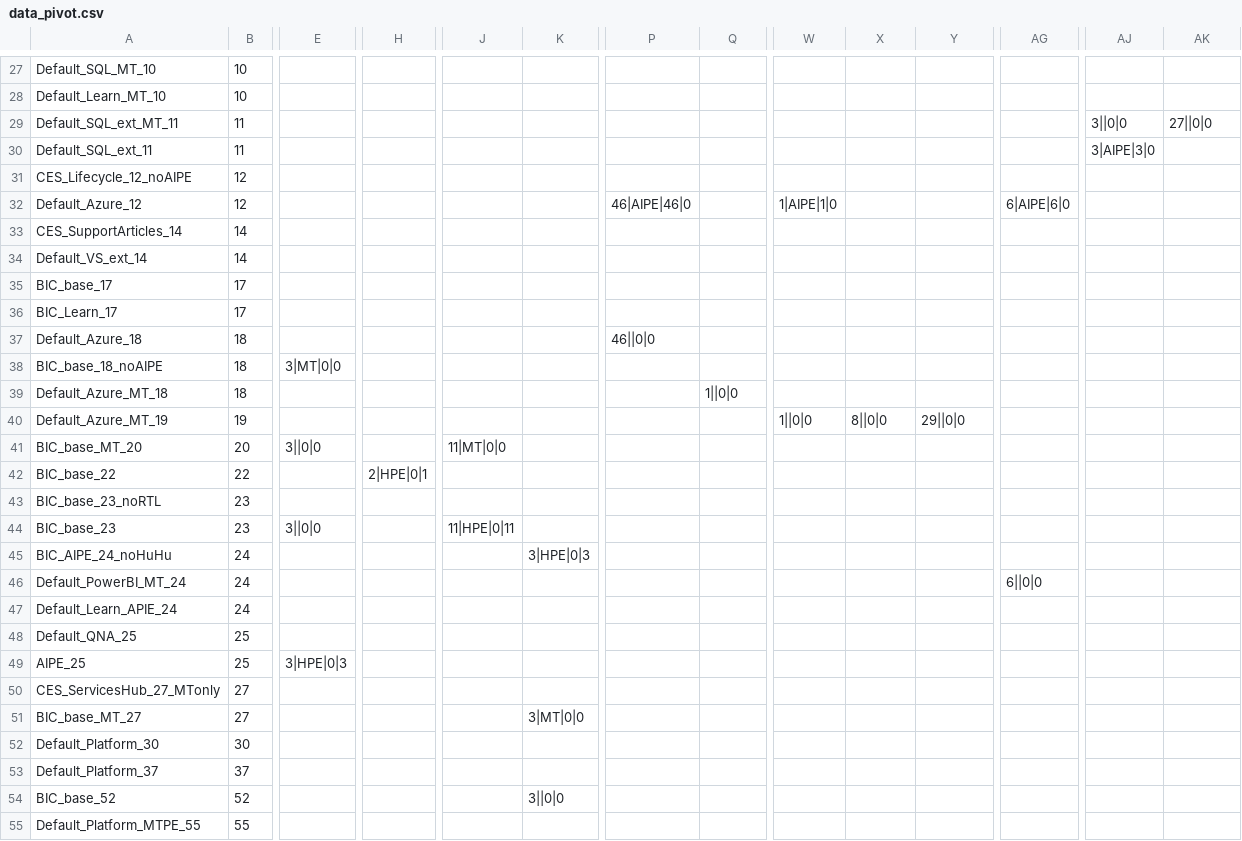
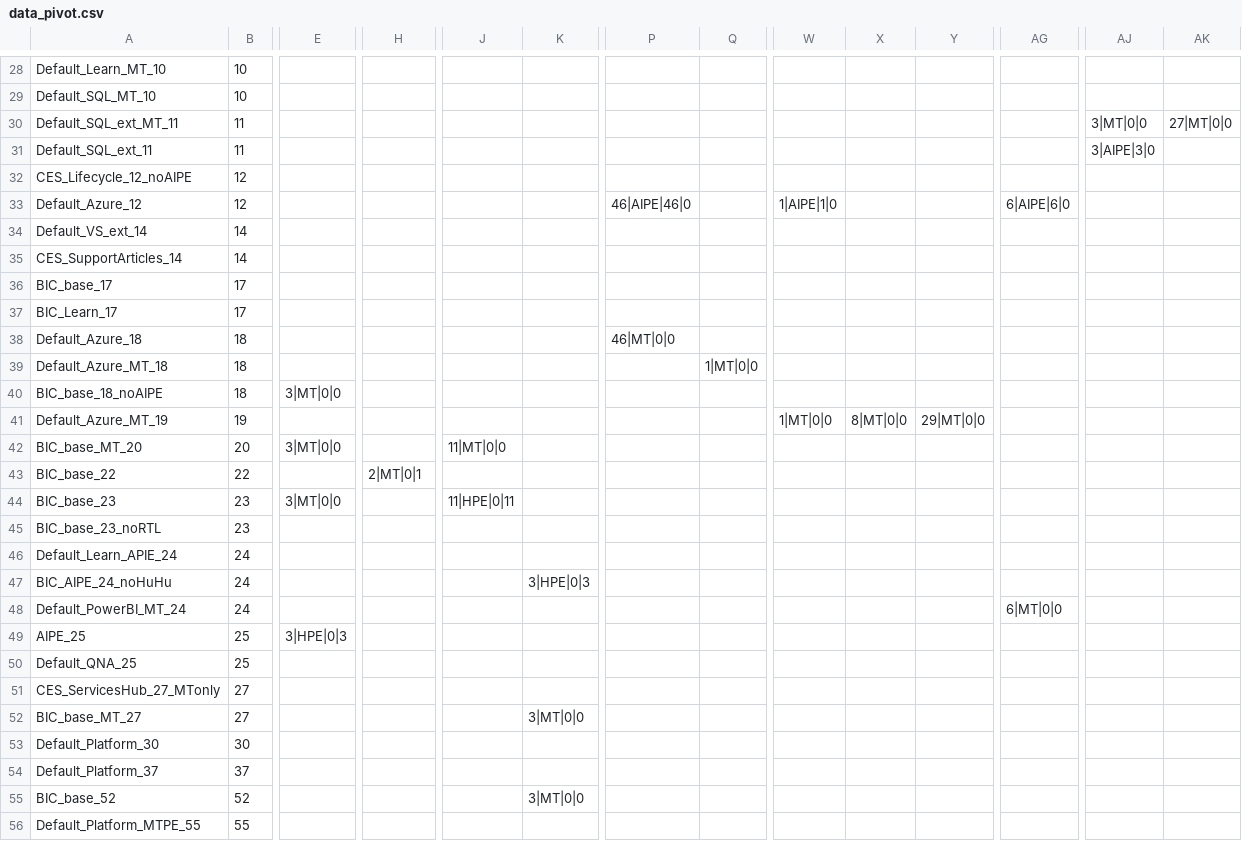
Before and after one commit to ericvt/crazy-eol, a CSV file: data_pivot.csv, drawn as a sheet; only a part is shown, gaps mark what is left out; removed rows and columns are numbered as before the commit, all else as after; rows hold the shown columns only; the diff covers the shown part only; the diff names each change by its address in the sheet, - before the commit and + after, or states it on an @@ line.

```diff
--- a/data_pivot.csv
+++ b/data_pivot.csv
-row 27: Default_SQL_MT_10 | 10
+row 29: Default_SQL_MT_10 | 10
-AJ30: 3||0|0
+AJ30: 3|MT|0|0
-AK30: 27||0|0
+AK30: 27|MT|0|0
+row 34: Default_VS_ext_14 | 14
-row 34: Default_VS_ext_14 | 14
-P38: 46||0|0
+P38: 46|MT|0|0
+row 39: Default_Azure_MT_18 | 18 |  |  |  |  |  | 1|MT|0|0
-row 39: Default_Azure_MT_18 | 18 |  |  |  |  |  | 1||0|0
-W41: 1||0|0
+W41: 1|MT|0|0
-X41: 8||0|0
+X41: 8|MT|0|0
-Y41: 29||0|0
+Y41: 29|MT|0|0
-E42: 3||0|0
+E42: 3|MT|0|0
-H43: 2|HPE|0|1
+H43: 2|MT|0|1
+row 44: BIC_base_23 | 23 | 3|MT|0|0 |  | 11|HPE|0|11
-row 44: BIC_base_23 | 23 | 3||0|0 |  | 11|HPE|0|11
@@ row 47 moved to row 46: Default_Learn_APIE_24 @@
-AG48: 6||0|0
+AG48: 6|MT|0|0
-row 48: Default_QNA_25 | 25
+row 50: Default_QNA_25 | 25
-K55: 3||0|0
+K55: 3|MT|0|0
```
Also changed, not shown: 1 added row, 10 moved rows and 1 edited cell elsewhere in this file, 5 other files.
